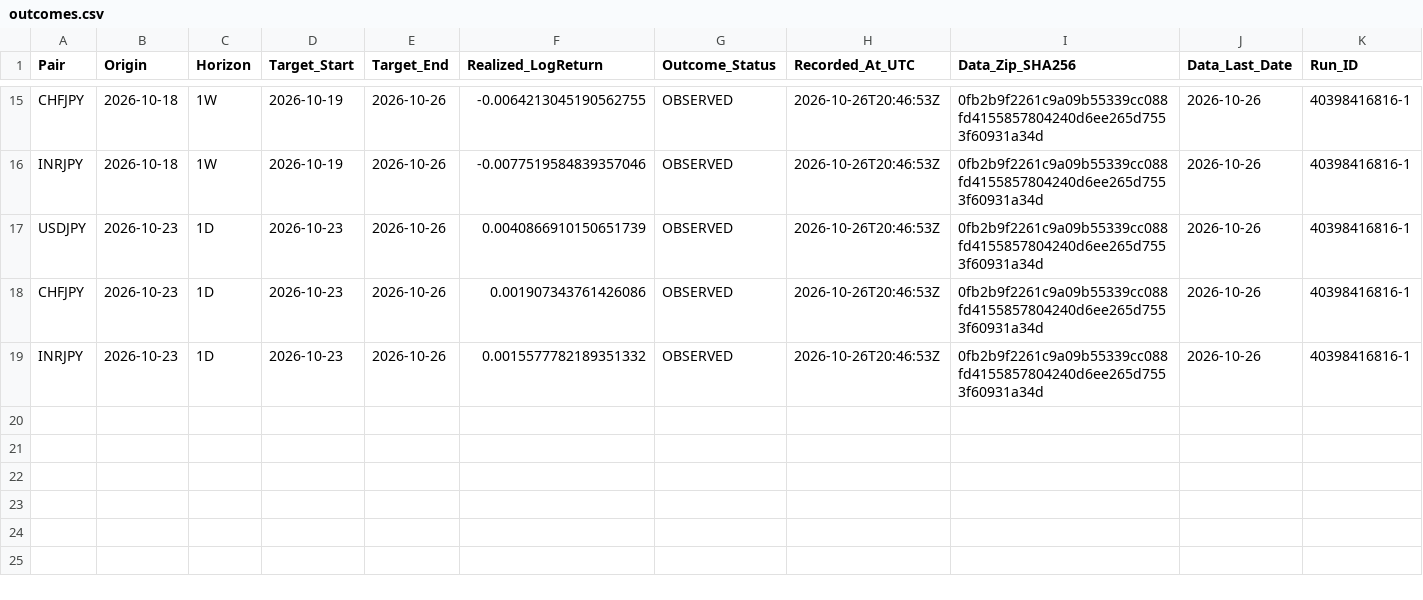
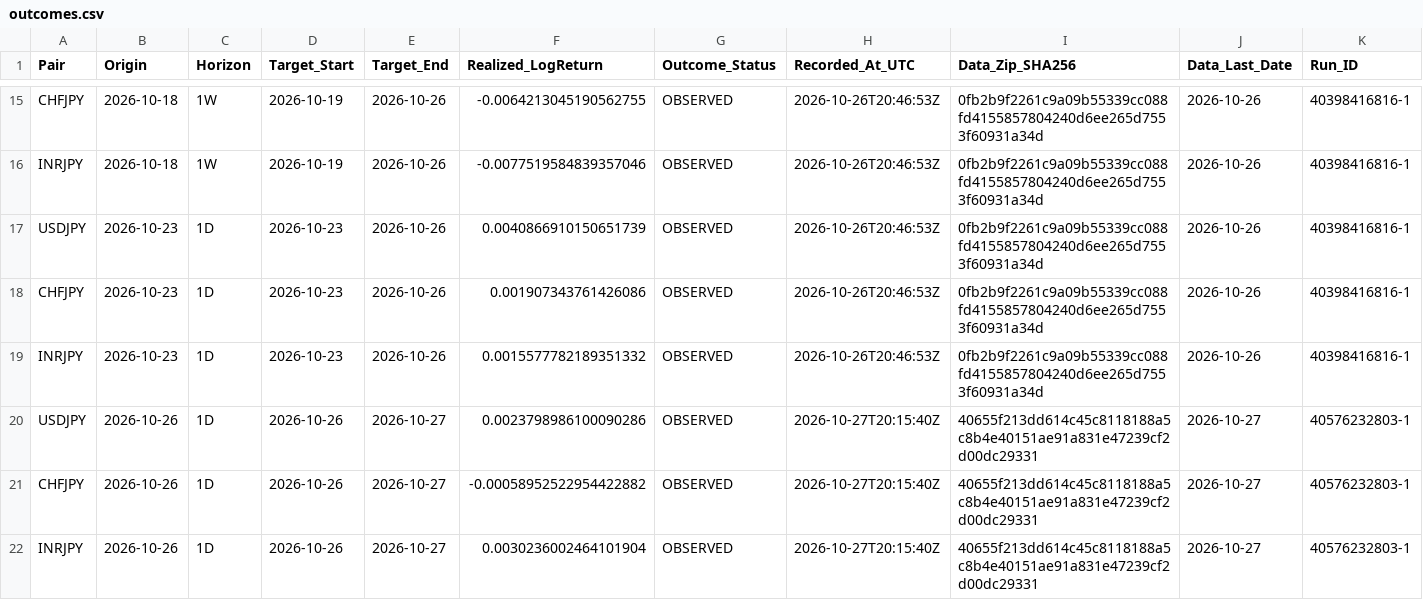
Before and after one commit to junsato1001-ops/-fx-forward-ledger, a CSV file: ledger/outcomes.csv, drawn as a sheet; only a part is shown, gaps mark what is left out; the diff names each change by its address in the sheet, - before the commit and + after, or states it on an @@ line.

```diff
--- a/ledger/outcomes.csv
+++ b/ledger/outcomes.csv
+row 20: USDJPY | 2026-10-26 | 1D | 2026-10-26 | 2026-10-27 | 0.0023798986100090286 | OBSERVED | 2026-10-27T20:15:40Z | 40655f213dd614c45c8118188a5c8b4e40151ae91a831e47239cf2d00dc29331 | 2026-10-27 | 40576232803-1
+row 21: CHFJPY | 2026-10-26 | 1D | 2026-10-26 | 2026-10-27 | -0.00058952522954422882 | OBSERVED | 2026-10-27T20:15:40Z | 40655f213dd614c45c8118188a5c8b4e40151ae91a831e47239cf2d00dc29331 | 2026-10-27 | 40576232803-1
+row 22: INRJPY | 2026-10-26 | 1D | 2026-10-26 | 2026-10-27 | 0.0030236002464101904 | OBSERVED | 2026-10-27T20:15:40Z | 40655f213dd614c45c8118188a5c8b4e40151ae91a831e47239cf2d00dc29331 | 2026-10-27 | 40576232803-1
```
Also changed, not shown: data/ecb/snapshots.csv, ledger/forecasts.csv, 2 other files.
